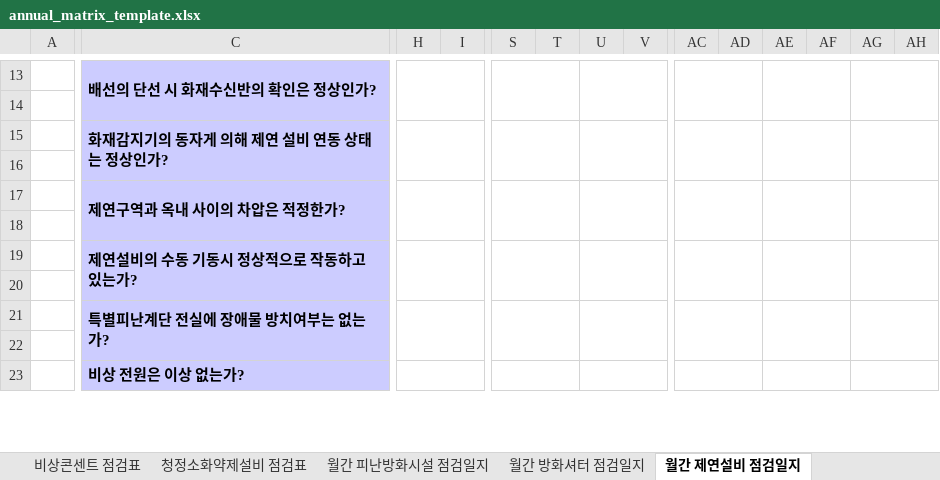
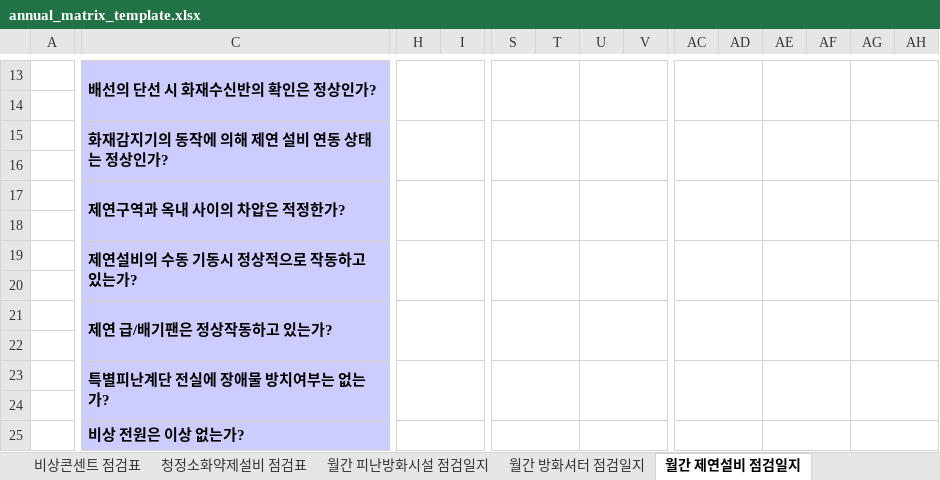
Before and after one commit to Yoon-sabujag/cbc7119, an Excel workbook: cha-bio-safety/public/templates/annual_matrix_template.xlsx, sheet 월간 제연설비 점검일지, drawn as a sheet; only a part is shown, gaps mark what is left out; values as stored, in another font and other column widths than the file's, no borders; removed rows and columns are numbered as before the commit, all else as after; rows hold the shown columns only; the diff covers the shown part only; the diff names each change by its address in the sheet, - before the commit and + after, or states it on an @@ line.

```diff
--- a/cha-bio-safety/public/templates/annual_matrix_template.xlsx (sheet 월간 제연설비 점검일지)
+++ b/cha-bio-safety/public/templates/annual_matrix_template.xlsx (sheet 월간 제연설비 점검일지)
-C15: 화재감지기의 동자게 의해 제연 설비 연동 상태는 정상인가?
+C15: 화재감지기의 동작에 의해 제연 설비 연동 상태는 정상인가?
-C19:G20 merged
+C19:G20 merged
-H19:I20 merged
+H19:I20 merged
-S19:T20 merged
+S19:T20 merged
-U19:V20 merged
+U19:V20 merged
-AC19:AD20 merged
+AC19:AD20 merged
-AE19:AF20 merged
+AE19:AF20 merged
-AG19:AH20 merged
+AG19:AH20 merged
+row 20: (empty)
+row 21:  | 제연 급/배기팬은 정상작동하고 있는가?
```
Also changed, not shown: merged cells elsewhere in this sheet, sheet 월간 방화셔터 점검일지, 2 other files.
